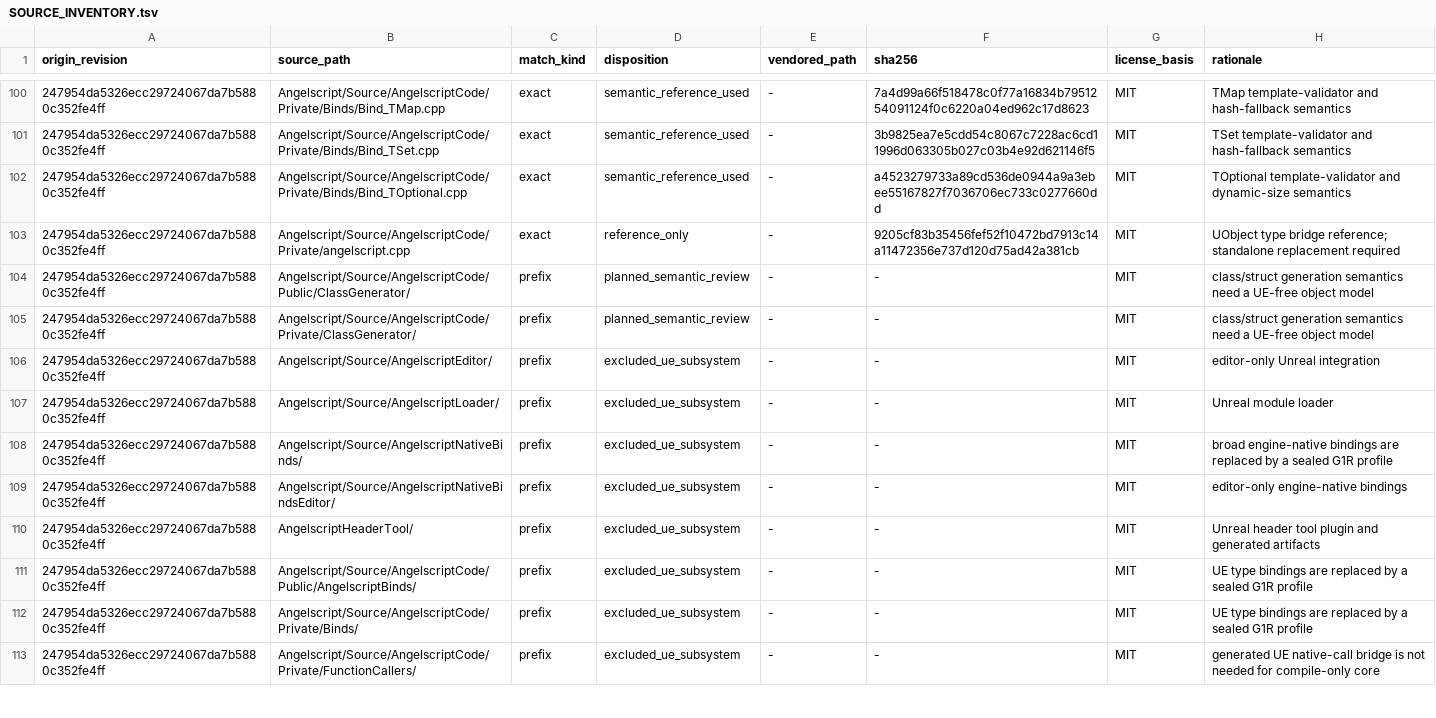
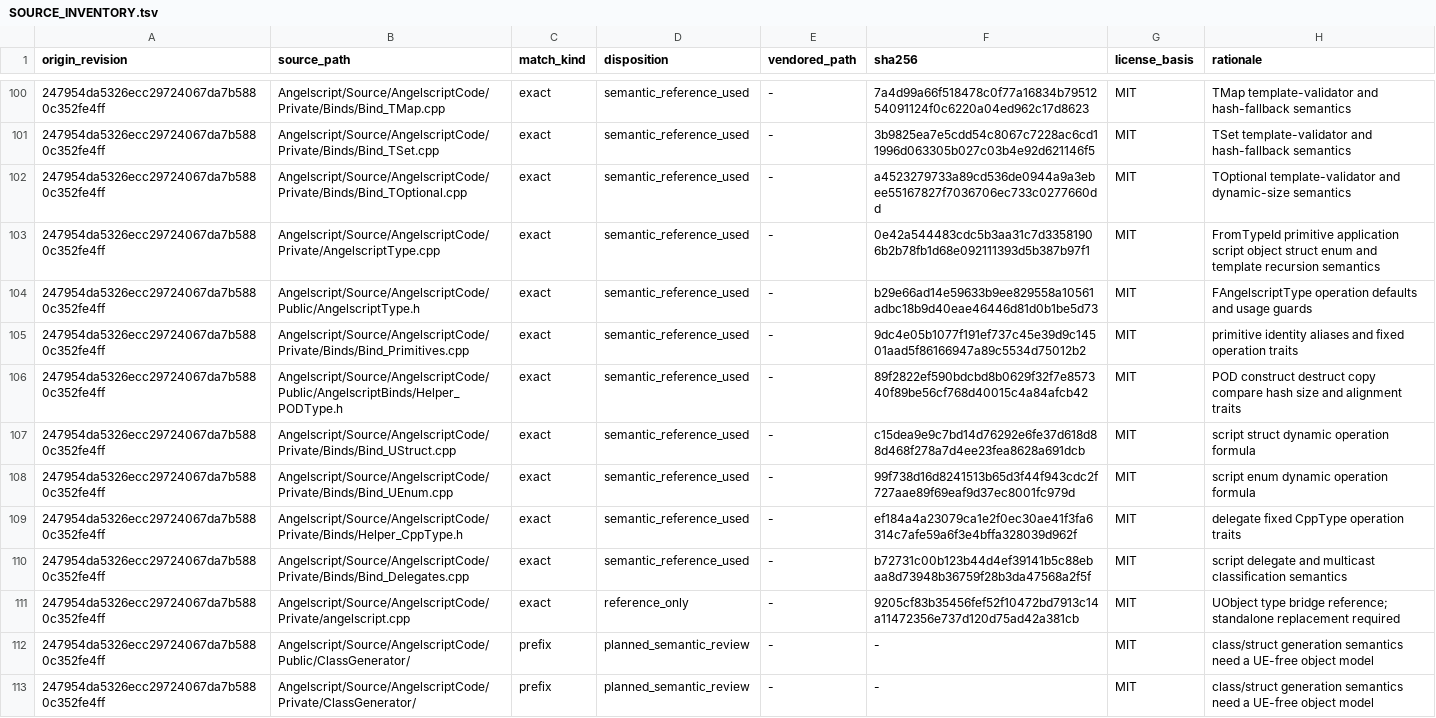
Before and after one commit to dh0er/gore, a TSV file: crates/gore-as/native/standalone-compiler/SOURCE_INVENTORY.tsv, drawn as a sheet; only a part is shown, gaps mark what is left out; the shorter side is filled out with more unchanged rows; the diff names each change by its address in the sheet, - before the commit and + after, or states it on an @@ line.

Commit message:
feat(as): port container template validators

```diff
--- a/crates/gore-as/native/standalone-compiler/SOURCE_INVENTORY.tsv
+++ b/crates/gore-as/native/standalone-compiler/SOURCE_INVENTORY.tsv
+row 103: 247954da5326ecc29724067da7b5880c352fe4ff | Angelscript/Source/AngelscriptCode/Private/AngelscriptType.cpp | exact | semantic_reference_used | - | 0e42a544483cdc5b3aa31c7d33581906b2b78fb1d68e092111393d5b387b97f1 | MIT | FromTypeId primitive application script object struct enum and template recursion semantics
+row 104: 247954da5326ecc29724067da7b5880c352fe4ff | Angelscript/Source/AngelscriptCode/Public/AngelscriptType.h | exact | semantic_reference_used | - | b29e66ad14e59633b9ee829558a10561adbc18b9d40eae46446d81d0b1be5d73 | MIT | FAngelscriptType operation defaults and usage guards
+row 105: 247954da5326ecc29724067da7b5880c352fe4ff | Angelscript/Source/AngelscriptCode/Private/Binds/Bind_Primitives.cpp | exact | semantic_reference_used | - | 9dc4e05b1077f191ef737c45e39d9c14501aad5f86166947a89c5534d75012b2 | MIT | primitive identity aliases and fixed operation traits
+row 106: 247954da5326ecc29724067da7b5880c352fe4ff | Angelscript/Source/AngelscriptCode/Public/AngelscriptBinds/Helper_PODType.h | exact | semantic_reference_used | - | 89f2822ef590bdcbd8b0629f32f7e857340f89be56cf768d40015c4a84afcb42 | MIT | POD construct destruct copy compare hash size and alignment traits
+row 107: 247954da5326ecc29724067da7b5880c352fe4ff | Angelscript/Source/AngelscriptCode/Private/Binds/Bind_UStruct.cpp | exact | semantic_reference_used | - | c15dea9e9c7bd14d76292e6fe37d618d88d468f278a7d4ee23fea8628a691dcb | MIT | script struct dynamic operation formula
+row 108: 247954da5326ecc29724067da7b5880c352fe4ff | Angelscript/Source/AngelscriptCode/Private/Binds/Bind_UEnum.cpp | exact | semantic_reference_used | - | 99f738d16d8241513b65d3f44f943cdc2f727aae89f69eaf9d37ec8001fc979d | MIT | script enum dynamic operation formula
+row 109: 247954da5326ecc29724067da7b5880c352fe4ff | Angelscript/Source/AngelscriptCode/Private/Binds/Helper_CppType.h | exact | semantic_reference_used | - | ef184a4a23079ca1e2f0ec30ae41f3fa6314c7afe59a6f3e4bffa328039d962f | MIT | delegate fixed CppType operation traits
+row 110: 247954da5326ecc29724067da7b5880c352fe4ff | Angelscript/Source/AngelscriptCode/Private/Binds/Bind_Delegates.cpp | exact | semantic_reference_used | - | b72731c00b123b44d4ef39141b5c88ebaa8d73948b36759f28b3da47568a2f5f | MIT | script delegate and multicast classification semantics
```
Also changed, not shown: 8 other files.
